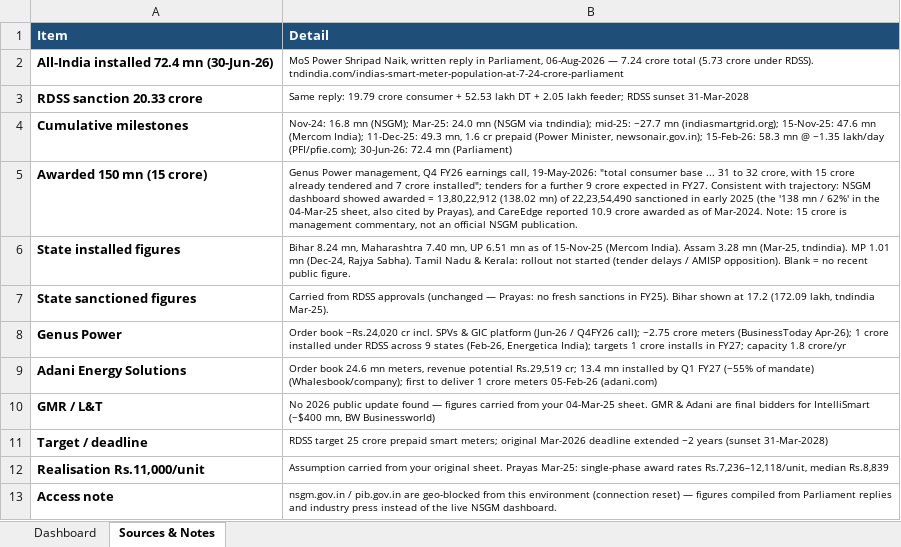
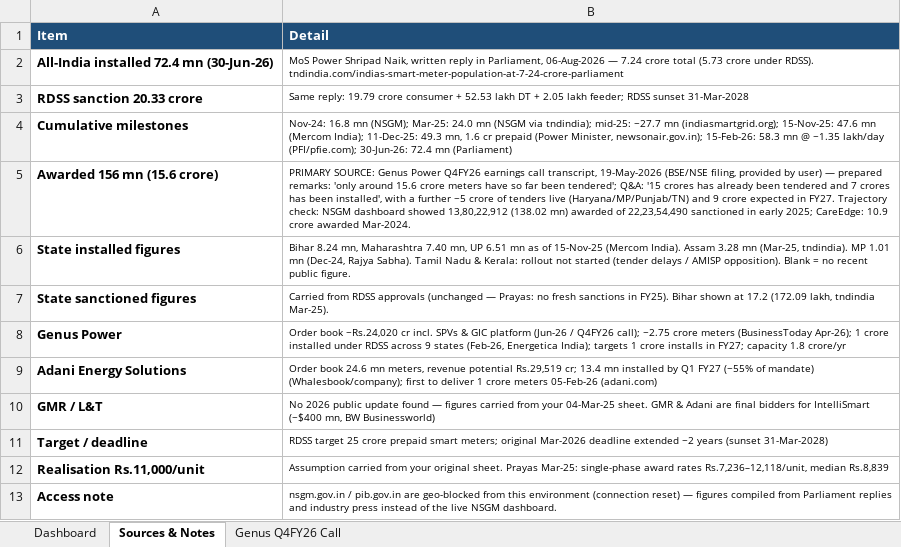
Before and after one commit to Poweravendus/Power, an Excel workbook: Smart_Consumer_Metering_Status_Aug2026.xlsx, sheet Sources & Notes, drawn as a sheet; values as stored, in another font and other column widths than the file's, no borders; removed rows and columns are numbered as before the commit, all else as after; the diff names each change by its address in the sheet, - before the commit and + after, or states it on an @@ line.

```diff
--- a/Smart_Consumer_Metering_Status_Aug2026.xlsx (sheet Sources & Notes)
+++ b/Smart_Consumer_Metering_Status_Aug2026.xlsx (sheet Sources & Notes)
+sheet tab: Genus Q4FY26 Call
-row 5: Awarded 150 mn (15 crore) | Genus Power management, Q4 FY26 earnings call, 19-May-2026: "total consumer base ... 31 to 32 crore, with 15 crore already tendered and 7 crore installed"; tenders for a further 9 crore expected in FY27. Consistent with trajectory: NSGM dashboard showed awarded = 13,80,22,912 (138.02 mn) of 22,23,54,490 sanctioned in early 2025 (the '138 mn / 62%' in the 04-Mar-25 sheet, also cited by Prayas), and CareEdge reported 10.9 crore awarded as of Mar-2024. Note: 15 crore is management commentary, not an official NSGM publication.
+row 5: Awarded 156 mn (15.6 crore) | PRIMARY SOURCE: Genus Power Q4FY26 earnings call transcript, 19-May-2026 (BSE/NSE filing, provided by user) — prepared remarks: 'only around 15.6 crore meters have so far been tendered'; Q&A: '15 crores has already been tendered and 7 crores has been installed', with a further ~5 crore of tenders live (Haryana/MP/Punjab/TN) and 9 crore expected in FY27. Trajectory check: NSGM dashboard showed 13,80,22,912 (138.02 mn) awarded of 22,23,54,490 sanctioned in early 2025; CareEdge: 10.9 crore awarded Mar-2024.
```
Also changed, not shown: sheet Dashboard, charts or pictures.
